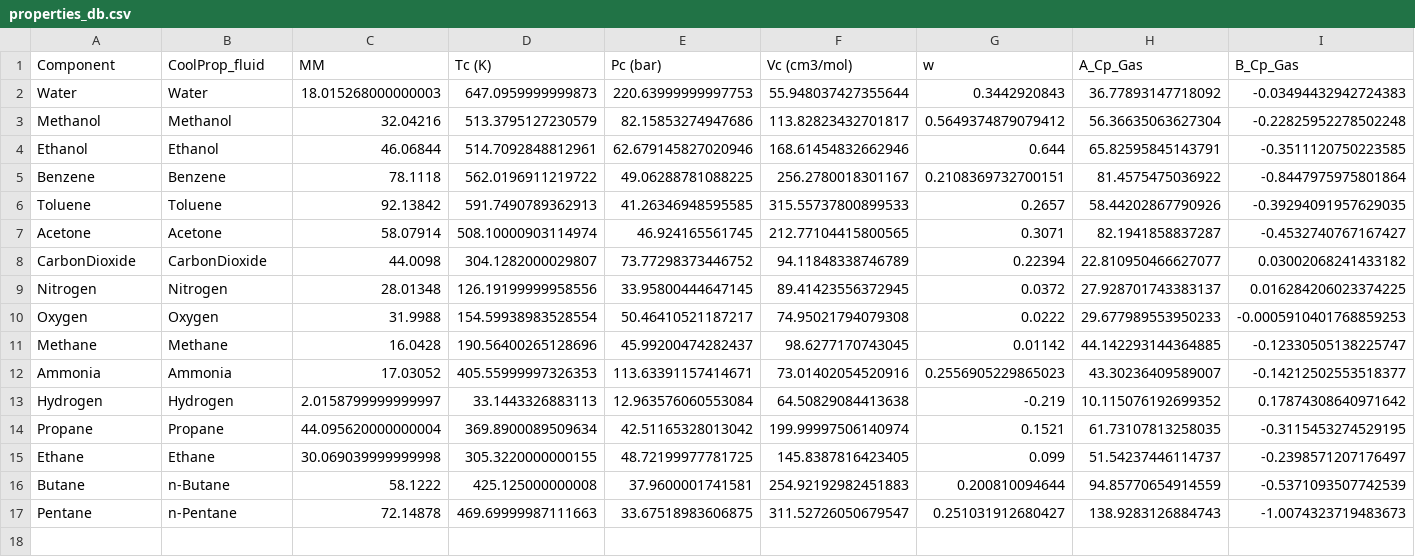
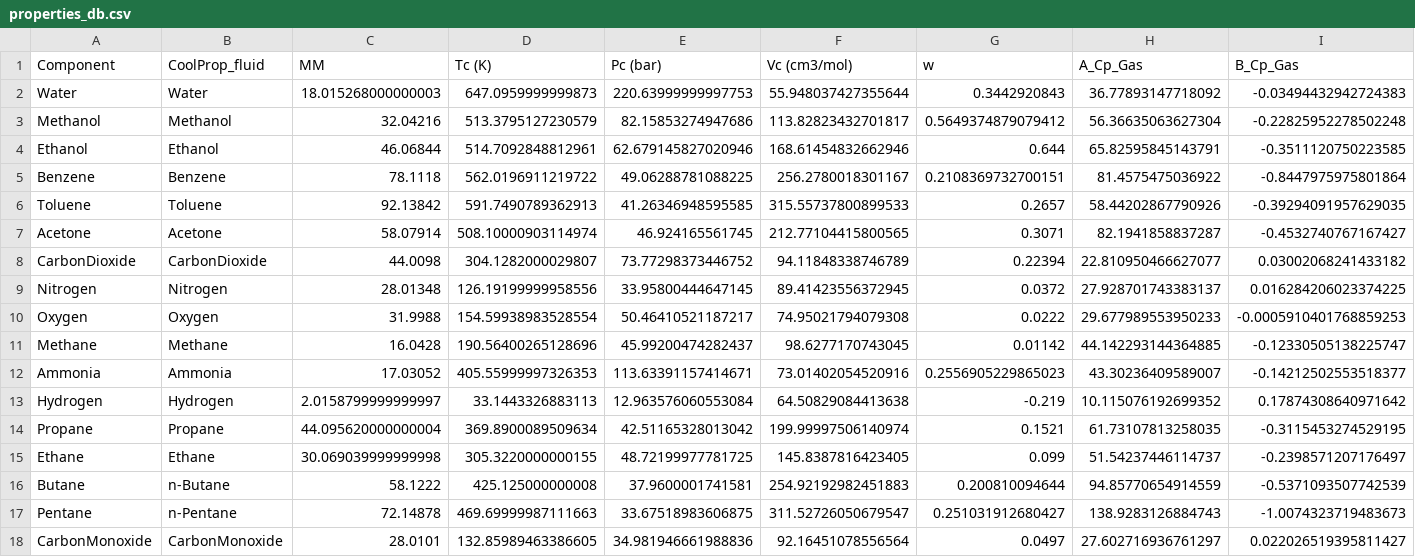
Before and after one commit to PabloHdzm/thermo-sim, a CSV file: src/thermo_sim/data/properties_db.csv, drawn as a sheet; only a part is shown; rows hold the shown columns only; the diff names each change by its address in the sheet, - before the commit and + after, or states it on an @@ line.

Commit message:
Add CO properties and formation data

```diff
--- a/src/thermo_sim/data/properties_db.csv
+++ b/src/thermo_sim/data/properties_db.csv
+row 18: CarbonMonoxide | CarbonMonoxide | 28.0101 | 132.85989463386605 | 34.981946661988836 | 92.16451078556564 | 0.0497 | 27.602716936761297 | 0.022026519395811427
```
Also changed, not shown: docs/fit_quality.csv, src/thermo_sim/data/raw/formation_data.csv, 1 other file.
